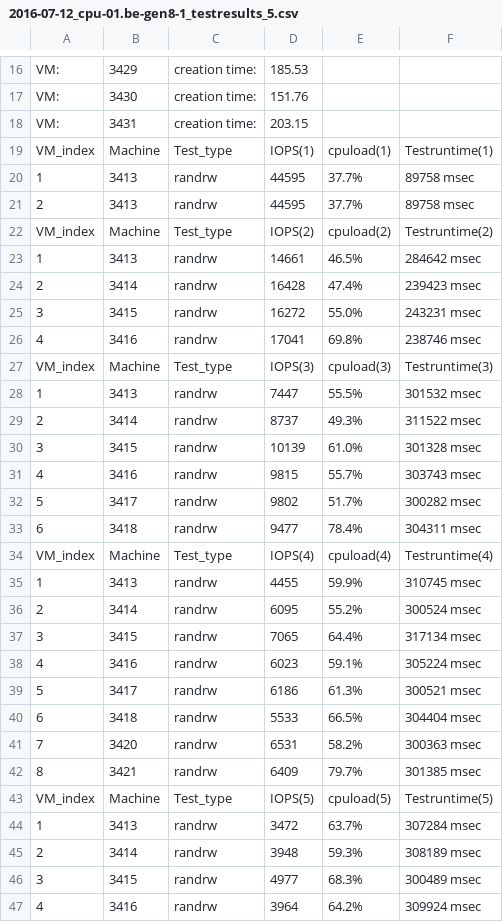
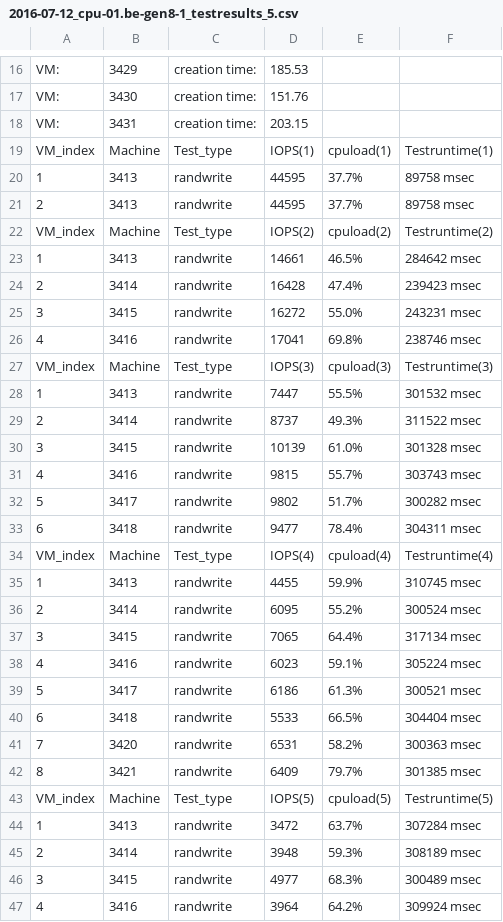
Before and after one commit to alimcodescalers/G8_testing, a CSV file: Environment_testing/tests_results/FIO_test/2016-07-12_cpu-01.be-gen8-1_testresults_5/2016-07-12_cpu-01.be-gen8-1_testresults_5.csv, drawn as a sheet; only a part is shown, gaps mark what is left out; the diff covers the shown part only.

Commit message:
randrw --> randwrite

```diff
--- a/Environment_testing/tests_results/FIO_test/2016-07-12_cpu-01.be-gen8-1_testresults_5/2016-07-12_cpu-01.be-gen8-1_testresults_5.csv
+++ b/Environment_testing/tests_results/FIO_test/2016-07-12_cpu-01.be-gen8-1_testresults_5/2016-07-12_cpu-01.be-gen8-1_testresults_5.csv
@@ -19,29 +19,29 @@ VM:,3431,creation time:,203.15, ,
 VM_index,Machine,Test_type,IOPS(1),cpuload(1),Testruntime(1)
-1,3413,randrw,44595,37.7%,89758 msec
-2,3413,randrw,44595,37.7%,89758 msec
+1,3413,randwrite,44595,37.7%,89758 msec
+2,3413,randwrite,44595,37.7%,89758 msec
 VM_index,Machine,Test_type,IOPS(2),cpuload(2),Testruntime(2)
-1,3413,randrw,14661,46.5%,284642 msec
-2,3414,randrw,16428,47.4%,239423 msec
-3,3415,randrw,16272,55.0%,243231 msec
-4,3416,randrw,17041,69.8%,238746 msec
+1,3413,randwrite,14661,46.5%,284642 msec
+2,3414,randwrite,16428,47.4%,239423 msec
+3,3415,randwrite,16272,55.0%,243231 msec
+4,3416,randwrite,17041,69.8%,238746 msec
 VM_index,Machine,Test_type,IOPS(3),cpuload(3),Testruntime(3)
-1,3413,randrw,7447,55.5%,301532 msec
-2,3414,randrw,8737,49.3%,311522 msec
-3,3415,randrw,10139,61.0%,301328 msec
-4,3416,randrw,9815,55.7%,303743 msec
-5,3417,randrw,9802,51.7%,300282 msec
-6,3418,randrw,9477,78.4%,304311 msec
+1,3413,randwrite,7447,55.5%,301532 msec
+2,3414,randwrite,8737,49.3%,311522 msec
+3,3415,randwrite,10139,61.0%,301328 msec
+4,3416,randwrite,9815,55.7%,303743 msec
+5,3417,randwrite,9802,51.7%,300282 msec
+6,3418,randwrite,9477,78.4%,304311 msec
 VM_index,Machine,Test_type,IOPS(4),cpuload(4),Testruntime(4)
-1,3413,randrw,4455,59.9%,310745 msec
-2,3414,randrw,6095,55.2%,300524 msec
-3,3415,randrw,7065,64.4%,317134 msec
-4,3416,randrw,6023,59.1%,305224 msec
-5,3417,randrw,6186,61.3%,300521 msec
-6,3418,randrw,5533,66.5%,304404 msec
-7,3420,randrw,6531,58.2%,300363 msec
-8,3421,randrw,6409,79.7%,301385 msec
+1,3413,randwrite,4455,59.9%,310745 msec
+2,3414,randwrite,6095,55.2%,300524 msec
+3,3415,randwrite,7065,64.4%,317134 msec
+4,3416,randwrite,6023,59.1%,305224 msec
+5,3417,randwrite,6186,61.3%,300521 msec
+6,3418,randwrite,5533,66.5%,304404 msec
+7,3420,randwrite,6531,58.2%,300363 msec
+8,3421,randwrite,6409,79.7%,301385 msec
 VM_index,Machine,Test_type,IOPS(5),cpuload(5),Testruntime(5)
-1,3413,randrw,3472,63.7%,307284 msec
-2,3414,randrw,3948,59.3%,308189 msec
-3,3415,randrw,4977,68.3%,300489 msec
-4,3416,randrw,3964,64.2%,309924 msec
+1,3413,randwrite,3472,63.7%,307284 msec
+2,3414,randwrite,3948,59.3%,308189 msec
+3,3415,randwrite,4977,68.3%,300489 msec
+4,3416,randwrite,3964,64.2%,309924 msec
```
Also changed, not shown: 66 edited cells elsewhere in this file.
